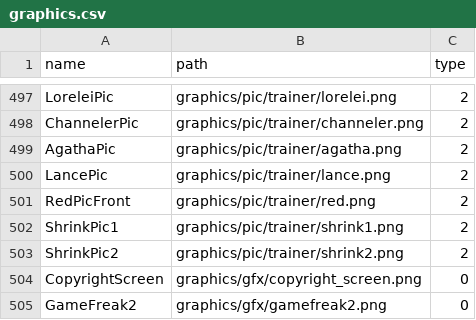
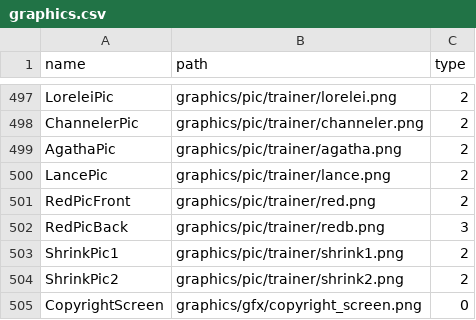
Before and after one commit to Helios-vmg/cppred, a CSV file: CodeGeneration/input/graphics.csv, drawn as a sheet; only a part is shown, gaps mark what is left out; the shorter side is filled out with more unchanged rows; the diff names each change by its address in the sheet, - before the commit and + after, or states it on an @@ line.

Commit message:
Declared RedPicBack graphic.

```diff
--- a/CodeGeneration/input/graphics.csv
+++ b/CodeGeneration/input/graphics.csv
+row 502: RedPicBack | graphics/pic/trainer/redb.png | 3
```
